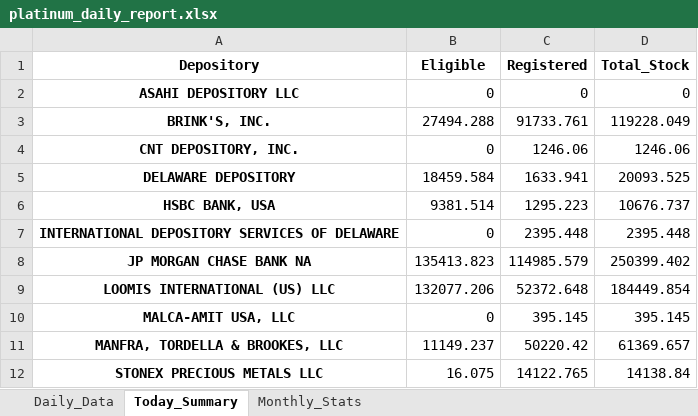
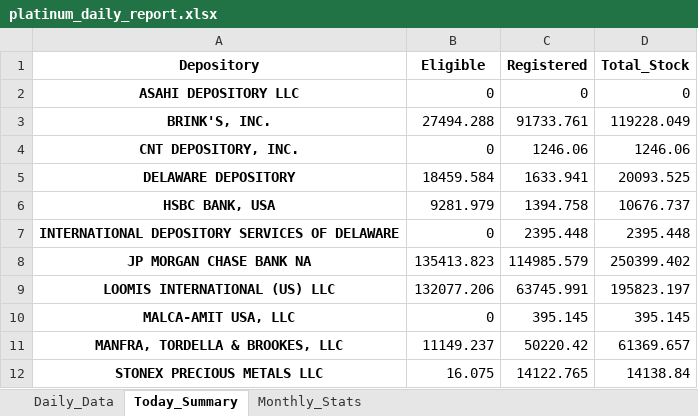
Before and after one commit to laseneca28/Platinum-tracker, an Excel workbook: platinum_daily_report.xlsx, sheet Today_Summary, drawn as a sheet; values as stored, in another font and other column widths than the file's, no borders; the diff names each change by its address in the sheet, - before the commit and + after, or states it on an @@ line.

```diff
--- a/platinum_daily_report.xlsx (sheet Today_Summary)
+++ b/platinum_daily_report.xlsx (sheet Today_Summary)
-B6 (Eligible): 9381.514
+B6 (Eligible): 9281.979
-C6 (Registered): 1295.223
+C6 (Registered): 1394.758
-C9 (Registered): 52372.648
+C9 (Registered): 63745.991
-D9 (Total_Stock): 184449.854
+D9 (Total_Stock): 195823.197
```
Also changed, not shown: sheet Daily_Data, sheet Monthly_Stats.
